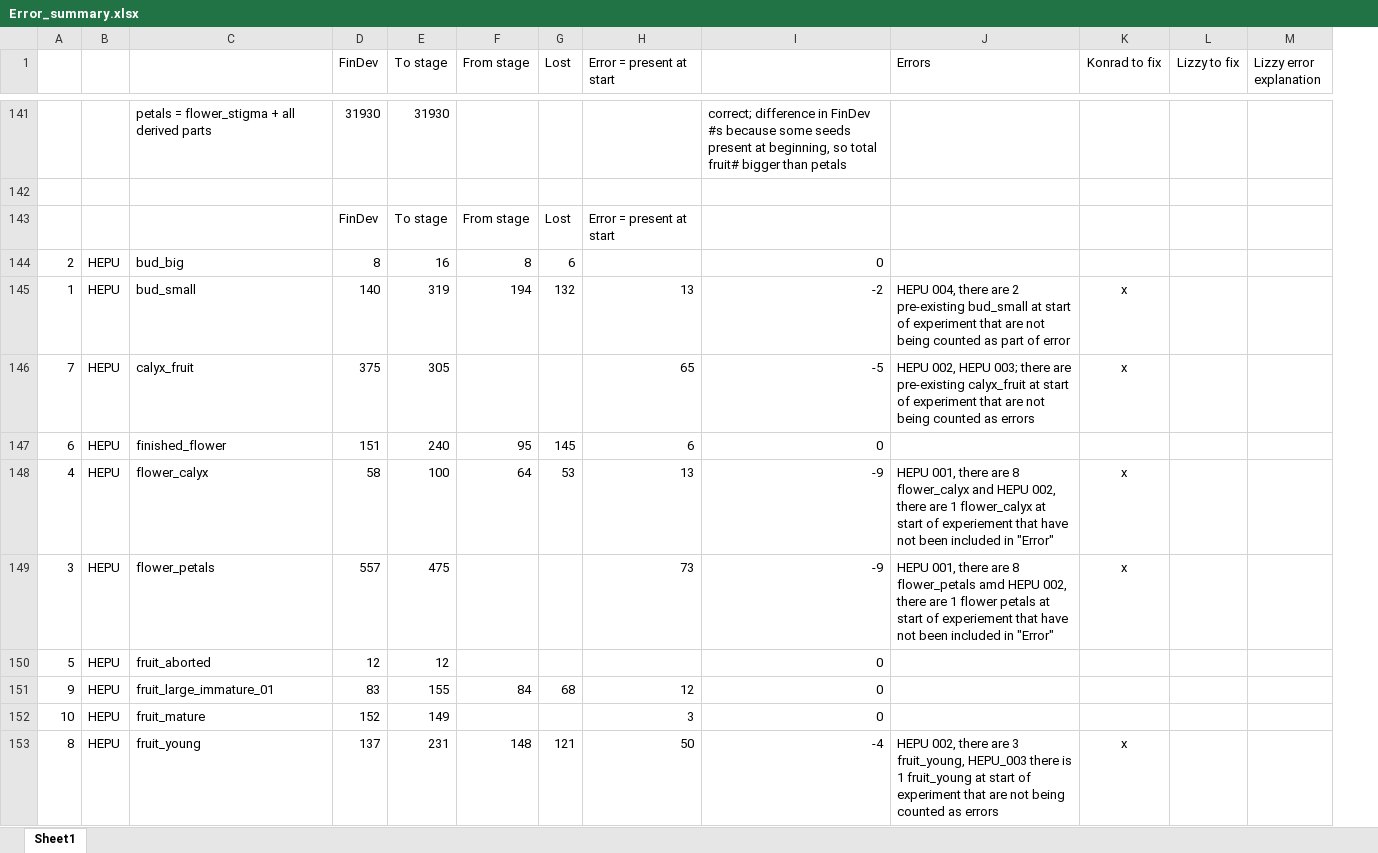
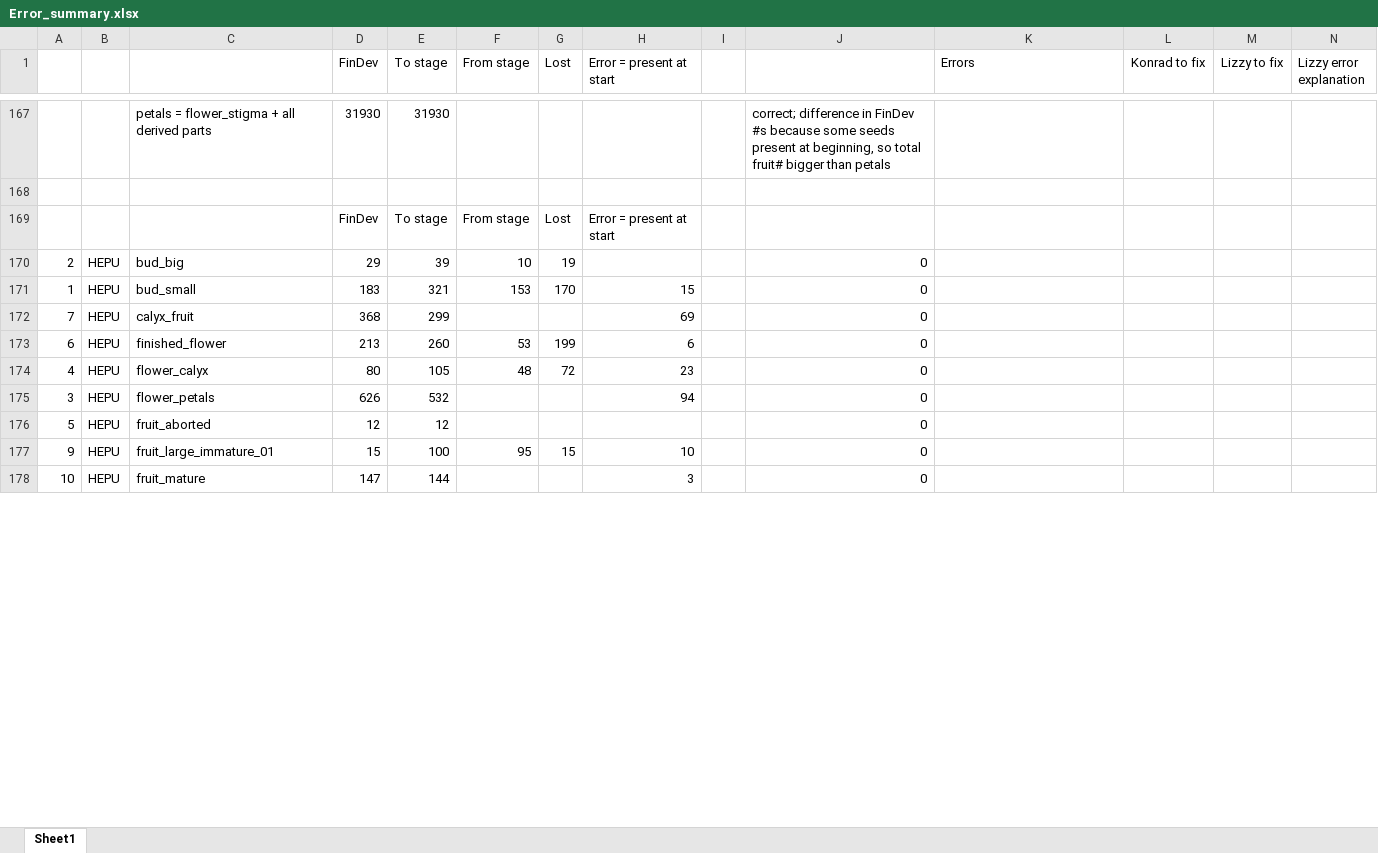
Before and after one commit to dfalster/Reproductive_Allocation_Kuringgai, an Excel workbook: docs/Error_summary.xlsx, sheet Sheet1, drawn as a sheet; only a part is shown, gaps mark what is left out; values as stored, in another font and other column widths than the file's, no borders; removed rows and columns are numbered as before the commit, all else as after; the diff covers the shown part only; the diff names each change by its address in the sheet, - before the commit and + after, or states it on an @@ line.

Commit message:
Have made all fixes Konrad mentioned in notes_on_errors_20141015. Have updated this error files and excel sheet "error_summary" to indicate what I've done. Very few errors remain - and ever simpler ones to explain.

```diff
--- a/docs/Error_summary.xlsx (sheet Sheet1)
+++ b/docs/Error_summary.xlsx (sheet Sheet1)
+column I, empty
-D170 (FinDev): 8
+D170 (FinDev): 29
-E170 (To stage): 16
+E170 (To stage): 39
-F170 (From stage): 8
+F170 (From stage): 10
-G170 (Lost): 6
+G170 (Lost): 19
-row 145: 1 | HEPU | bud_small | 140 | 319 | 194 | 132 | 13 | -2 | HEPU 004, there are 2 pre-existing bud_small at start of experiment that are not being counted as part of error | x
+row 171: 1 | HEPU | bud_small | 183 | 321 | 153 | 170 | 15 |  | 0
-D172 (FinDev): 375
+D172 (FinDev): 368
-E172 (To stage): 305
+E172 (To stage): 299
-H172 (Error = present at start): 65
+H172 (Error = present at start): 69
-J172: -5
+J172: 0
-K172 (Errors): HEPU 002, HEPU 003; there are pre-existing calyx_fruit at start of experiment that are not being counted as errors
+K172 (Errors): (empty)
-L172 (Konrad to fix): x
+L172 (Konrad to fix): (empty)
-D173 (FinDev): 151
+D173 (FinDev): 213
-E173 (To stage): 240
+E173 (To stage): 260
-F173 (From stage): 95
+F173 (From stage): 53
-G173 (Lost): 145
+G173 (Lost): 199
-row 148: 4 | HEPU | flower_calyx | 58 | 100 | 64 | 53 | 13 | -9 | HEPU 001, there are 8 flower_calyx and HEPU 002, there are 1 flower_calyx at start of experiement that have not been included in "Error" | x
+row 174: 4 | HEPU | flower_calyx | 80 | 105 | 48 | 72 | 23 |  | 0
-D175 (FinDev): 557
+D175 (FinDev): 626
-E175 (To stage): 475
+E175 (To stage): 532
-H175 (Error = present at start): 73
+H175 (Error = present at start): 94
-J175: -9
+J175: 0
-K175 (Errors): HEPU 001, there are 8 flower_petals amd HEPU 002, there are 1 flower petals at start of experiement that have not been included in "Error"
+K175 (Errors): (empty)
-L175 (Konrad to fix): x
+L175 (Konrad to fix): (empty)
-D177 (FinDev): 83
+D177 (FinDev): 15
-E177 (To stage): 155
+E177 (To stage): 100
-F177 (From stage): 84
+F177 (From stage): 95
-G177 (Lost): 68
+G177 (Lost): 15
-H177 (Error = present at start): 12
+H177 (Error = present at start): 10
-D178 (FinDev): 152
+D178 (FinDev): 147
-E178 (To stage): 149
+E178 (To stage): 144
-row 153: 8 | HEPU | fruit_young | 137 | 231 | 148 | 121 | 50 | -4 | HEPU 002, there are 3 fruit_young, HEPU_003 there is 1 fruit_young at start of experiment that are not being counted as errors | x
```
Also changed, not shown: 59 added rows, 58 removed rows, 6 moved rows and 129 edited cells elsewhere in this sheet, formulas that keep their value, 7 other files.
